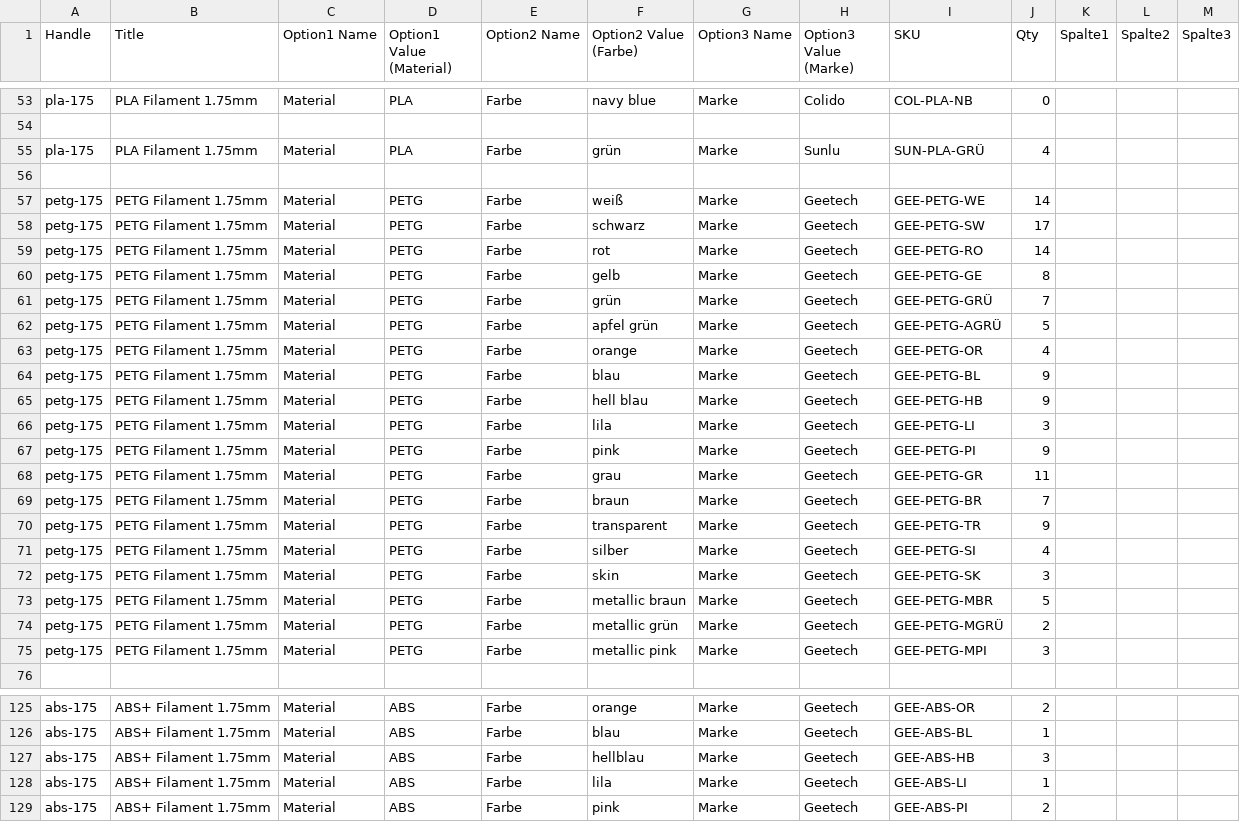
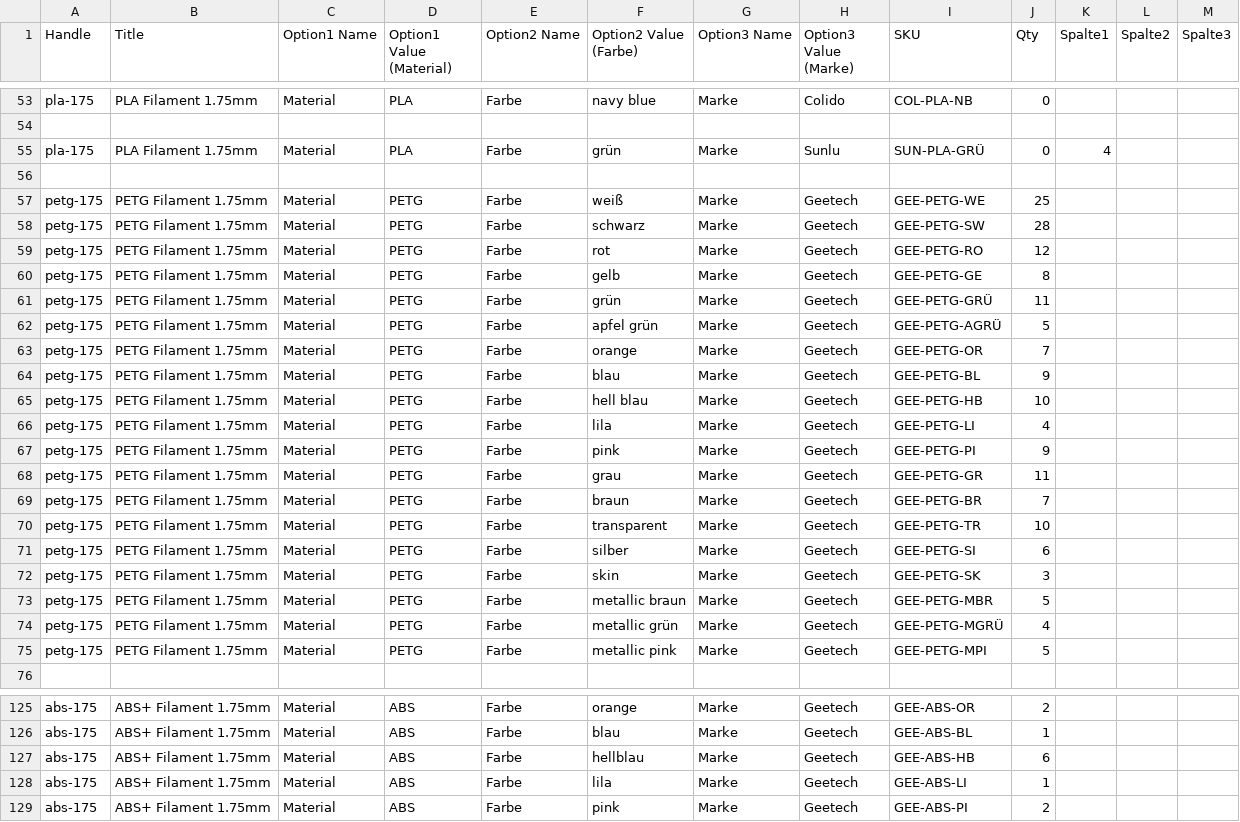
Before and after one commit to FilamentLo/filament-shop, a CSV file: bestand.csv, drawn as a sheet; only a part is shown, gaps mark what is left out; the diff covers the shown part only.

```diff
--- a/bestand.csv
+++ b/bestand.csv
@@ -54,14 +54,14 @@ pla-175;PLA Filament 1.75mm;Material;PLA;Farbe;navy blue;Marke;Colido;COL-PLA-NB
 ;;;;;;;;;;;;;;;
-pla-175;PLA Filament 1.75mm;Material;PLA;Farbe;grün;Marke;Sunlu;SUN-PLA-GRÜ;4;;;;;;
+pla-175;PLA Filament 1.75mm;Material;PLA;Farbe;grün;Marke;Sunlu;SUN-PLA-GRÜ;0;4;;;;;
 ;;;;;;;;;;;;;;;
-petg-175;PETG Filament 1.75mm;Material;PETG;Farbe;weiß;Marke;Geetech;GEE-PETG-WE;14;;;;;;
-petg-175;PETG Filament 1.75mm;Material;PETG;Farbe;schwarz;Marke;Geetech;GEE-PETG-SW;17;;;;;;
-petg-175;PETG Filament 1.75mm;Material;PETG;Farbe;rot;Marke;Geetech;GEE-PETG-RO;14;;;;;;
+petg-175;PETG Filament 1.75mm;Material;PETG;Farbe;weiß;Marke;Geetech;GEE-PETG-WE;25;;;;;;
+petg-175;PETG Filament 1.75mm;Material;PETG;Farbe;schwarz;Marke;Geetech;GEE-PETG-SW;28;;;;;;
+petg-175;PETG Filament 1.75mm;Material;PETG;Farbe;rot;Marke;Geetech;GEE-PETG-RO;12;;;;;;
 petg-175;PETG Filament 1.75mm;Material;PETG;Farbe;gelb;Marke;Geetech;GEE-PETG-GE;8;;;;;;
-petg-175;PETG Filament 1.75mm;Material;PETG;Farbe;grün;Marke;Geetech;GEE-PETG-GRÜ;7;;;;;;
+petg-175;PETG Filament 1.75mm;Material;PETG;Farbe;grün;Marke;Geetech;GEE-PETG-GRÜ;11;;;;;;
 petg-175;PETG Filament 1.75mm;Material;PETG;Farbe;apfel grün;Marke;Geetech;GEE-PETG-AGRÜ;5;;;;;;
-petg-175;PETG Filament 1.75mm;Material;PETG;Farbe;orange;Marke;Geetech;GEE-PETG-OR;4;;;;;;
+petg-175;PETG Filament 1.75mm;Material;PETG;Farbe;orange;Marke;Geetech;GEE-PETG-OR;7;;;;;;
 petg-175;PETG Filament 1.75mm;Material;PETG;Farbe;blau;Marke;Geetech;GEE-PETG-BL;9;;;;;;
-petg-175;PETG Filament 1.75mm;Material;PETG;Farbe;hell blau;Marke;Geetech;GEE-PETG-HB;9;;;;;;
-petg-175;PETG Filament 1.75mm;Material;PETG;Farbe;lila;Marke;Geetech;GEE-PETG-LI;3;;;;;;
+petg-175;PETG Filament 1.75mm;Material;PETG;Farbe;hell blau;Marke;Geetech;GEE-PETG-HB;10;;;;;;
+petg-175;PETG Filament 1.75mm;Material;PETG;Farbe;lila;Marke;Geetech;GEE-PETG-LI;4;;;;;;
 petg-175;PETG Filament 1.75mm;Material;PETG;Farbe;pink;Marke;Geetech;GEE-PETG-PI;9;;;;;;
@@ -69,8 +69,8 @@ petg-175;PETG Filament 1.75mm;Material;PETG;Farbe;grau;Marke;Geetech;GEE-PETG-GR
 petg-175;PETG Filament 1.75mm;Material;PETG;Farbe;braun;Marke;Geetech;GEE-PETG-BR;7;;;;;;
-petg-175;PETG Filament 1.75mm;Material;PETG;Farbe;transparent;Marke;Geetech;GEE-PETG-TR;9;;;;;;
-petg-175;PETG Filament 1.75mm;Material;PETG;Farbe;silber;Marke;Geetech;GEE-PETG-SI;4;;;;;;
+petg-175;PETG Filament 1.75mm;Material;PETG;Farbe;transparent;Marke;Geetech;GEE-PETG-TR;10;;;;;;
+petg-175;PETG Filament 1.75mm;Material;PETG;Farbe;silber;Marke;Geetech;GEE-PETG-SI;6;;;;;;
 petg-175;PETG Filament 1.75mm;Material;PETG;Farbe;skin;Marke;Geetech;GEE-PETG-SK;3;;;;;;
 petg-175;PETG Filament 1.75mm;Material;PETG;Farbe;metallic braun;Marke;Geetech;GEE-PETG-MBR;5;;;;;;
-petg-175;PETG Filament 1.75mm;Material;PETG;Farbe;metallic grün;Marke;Geetech;GEE-PETG-MGRÜ;2;;;;;;
-petg-175;PETG Filament 1.75mm;Material;PETG;Farbe;metallic pink;Marke;Geetech;GEE-PETG-MPI;3;;;;;;
+petg-175;PETG Filament 1.75mm;Material;PETG;Farbe;metallic grün;Marke;Geetech;GEE-PETG-MGRÜ;4;;;;;;
+petg-175;PETG Filament 1.75mm;Material;PETG;Farbe;metallic pink;Marke;Geetech;GEE-PETG-MPI;5;;;;;;
 ;;;;;;;;;;;;;;;
@@ -126,3 +126,3 @@ abs-175;ABS+ Filament 1.75mm;Material;ABS;Farbe;orange;Marke;Geetech;GEE-ABS-OR;
 abs-175;ABS+ Filament 1.75mm;Material;ABS;Farbe;blau;Marke;Geetech;GEE-ABS-BL;1;;;;;;
-abs-175;ABS+ Filament 1.75mm;Material;ABS;Farbe;hellblau;Marke;Geetech;GEE-ABS-HB;3;;;;;;
+abs-175;ABS+ Filament 1.75mm;Material;ABS;Farbe;hellblau;Marke;Geetech;GEE-ABS-HB;6;;;;;;
 abs-175;ABS+ Filament 1.75mm;Material;ABS;Farbe;lila;Marke;Geetech;GEE-ABS-LI;1;;;;;;
```
Also changed, not shown: 63 edited cells elsewhere in this file, 1 other file.
